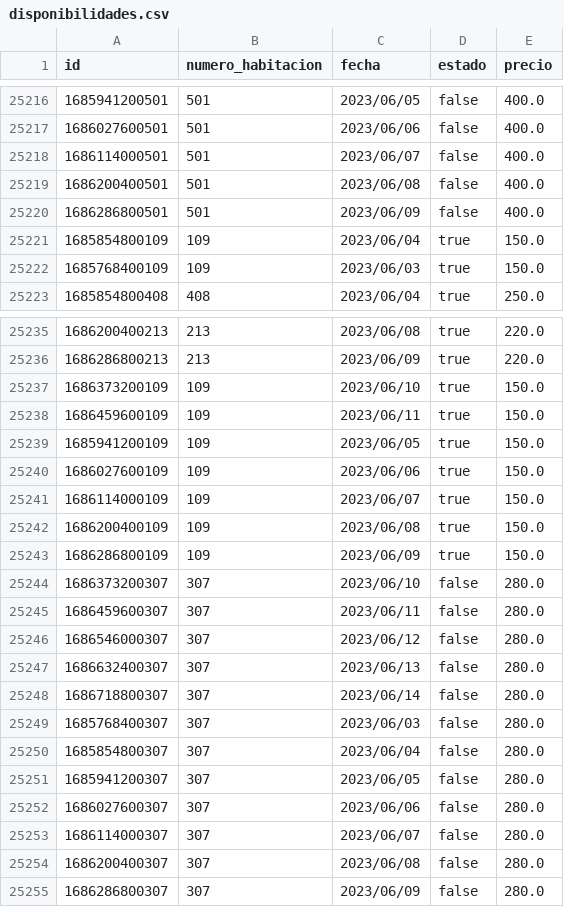
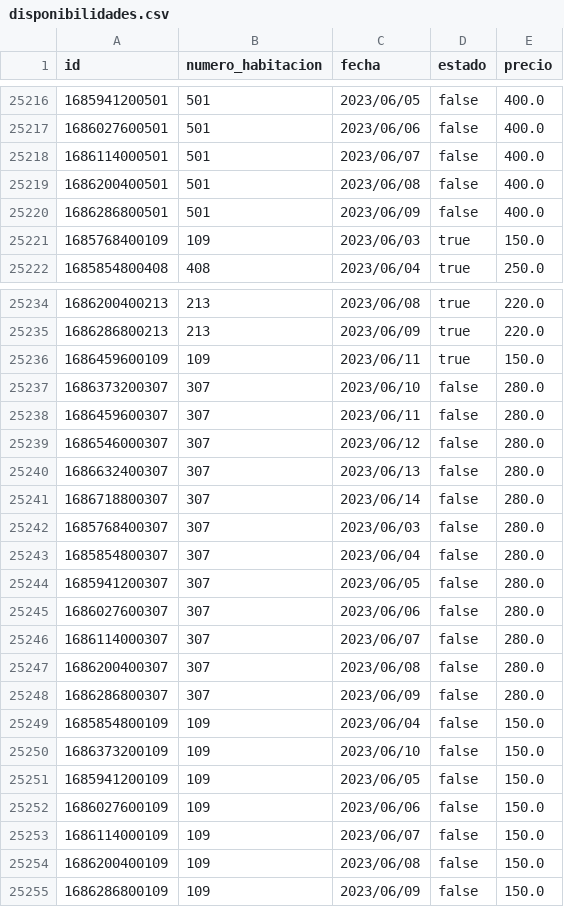
Before and after one commit to dpoo-project-uniandes/Proyecto-3, a CSV file: Entrega Proyecto/hotel_system/data/disponibilidades.csv, drawn as a sheet; only a part is shown, gaps mark what is left out; removed rows and columns are numbered as before the commit, all else as after; the diff names each change by its address in the sheet, - before the commit and + after, or states it on an @@ line.

```diff
--- a/Entrega Proyecto/hotel_system/data/disponibilidades.csv
+++ b/Entrega Proyecto/hotel_system/data/disponibilidades.csv
-row 25221: 1685854800109 | 109 | 2023/06/04 | true | 150.0
-row 25237: 1686373200109 | 109 | 2023/06/10 | true | 150.0
-row 25239: 1685941200109 | 109 | 2023/06/05 | true | 150.0
-row 25240: 1686027600109 | 109 | 2023/06/06 | true | 150.0
-row 25241: 1686114000109 | 109 | 2023/06/07 | true | 150.0
-row 25242: 1686200400109 | 109 | 2023/06/08 | true | 150.0
-row 25243: 1686286800109 | 109 | 2023/06/09 | true | 150.0
+row 25249: 1685854800109 | 109 | 2023/06/04 | false | 150.0
+row 25250: 1686373200109 | 109 | 2023/06/10 | false | 150.0
+row 25251: 1685941200109 | 109 | 2023/06/05 | false | 150.0
+row 25252: 1686027600109 | 109 | 2023/06/06 | false | 150.0
+row 25253: 1686114000109 | 109 | 2023/06/07 | false | 150.0
+row 25254: 1686200400109 | 109 | 2023/06/08 | false | 150.0
+row 25255: 1686286800109 | 109 | 2023/06/09 | false | 150.0
```
Also changed, not shown: Entrega Proyecto/hotel_system/data/huespedes.csv, Entrega Proyecto/hotel_system/data/reservas.csv, 5 other files.
